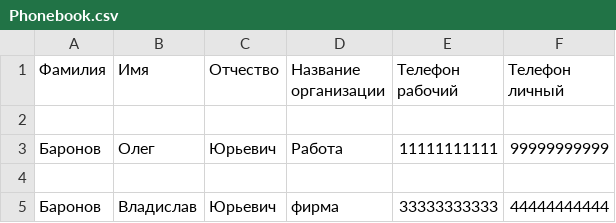
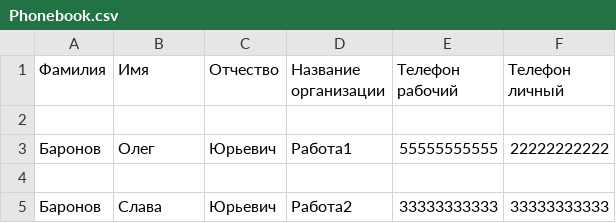
Before and after one commit to OlegBaronov/effective_mobile_test_exercise, a CSV file: Phonebook.csv, drawn as a sheet.

Commit message:
improved search and modification of subscriber data

```diff
--- a/Phonebook.csv
+++ b/Phonebook.csv
@@ -2,4 +2,4 @@
 
-Баронов,Олег,Юрьевич,Работа,11111111111,99999999999
+Баронов,Олег,Юрьевич,Работа1,55555555555,22222222222
 
-Баронов,Владислав,Юрьевич,фирма,33333333333,44444444444
+Баронов,Слава,Юрьевич,Работа2,33333333333,33333333333
```
Also changed, not shown: 3 other files.
